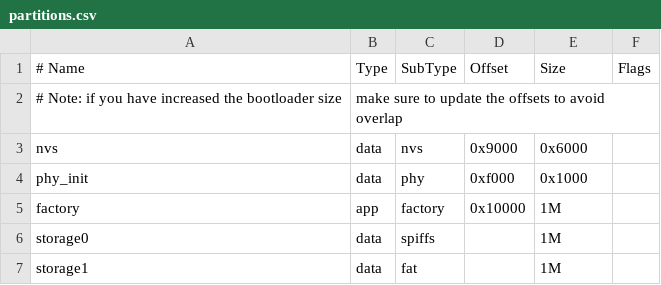
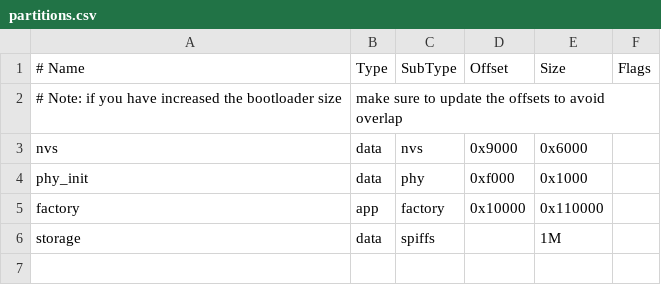
Before and after one commit to nopnop2002/esp-idf-ftp-camera, a CSV file: partitions.csv, drawn as a sheet.

Commit message:
resized the factory partition

```diff
--- a/partitions.csv
+++ b/partitions.csv
@@ -4,4 +4,3 @@ nvs,      data, nvs,     0x9000,  0x6000,
 phy_init, data, phy,     0xf000,  0x1000,
-factory,  app,  factory, 0x10000, 1M,
-storage0,  data, spiffs,  ,        1M,
-storage1,  data, fat,     ,        1M,
+factory,  app,  factory, 0x10000, 0x110000,
+storage,  data, spiffs,  ,        1M,
```
Also changed, not shown: 5 other files.
